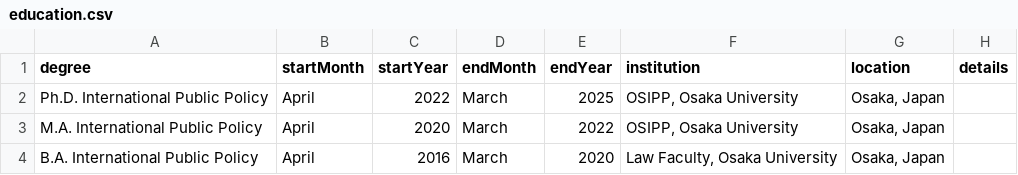
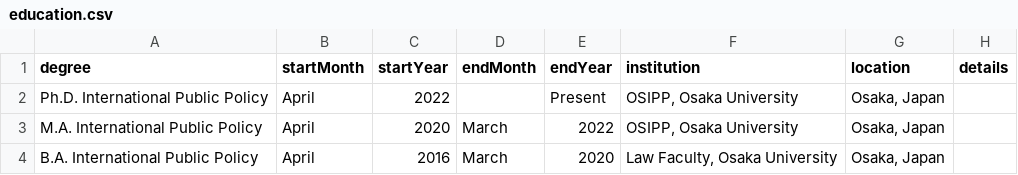
Before and after one commit to elisacoffee/cv, a CSV file: data/education.csv, drawn as a sheet; the diff names each change by its address in the sheet, - before the commit and + after, or states it on an @@ line.

```diff
--- a/data/education.csv
+++ b/data/education.csv
-D2 (endMonth): March
+D2 (endMonth): (empty)
-E2 (endYear): 2025
+E2 (endYear): Present
```
Also changed, not shown: data/honors.csv, data/teaching.csv, 2 other files.
